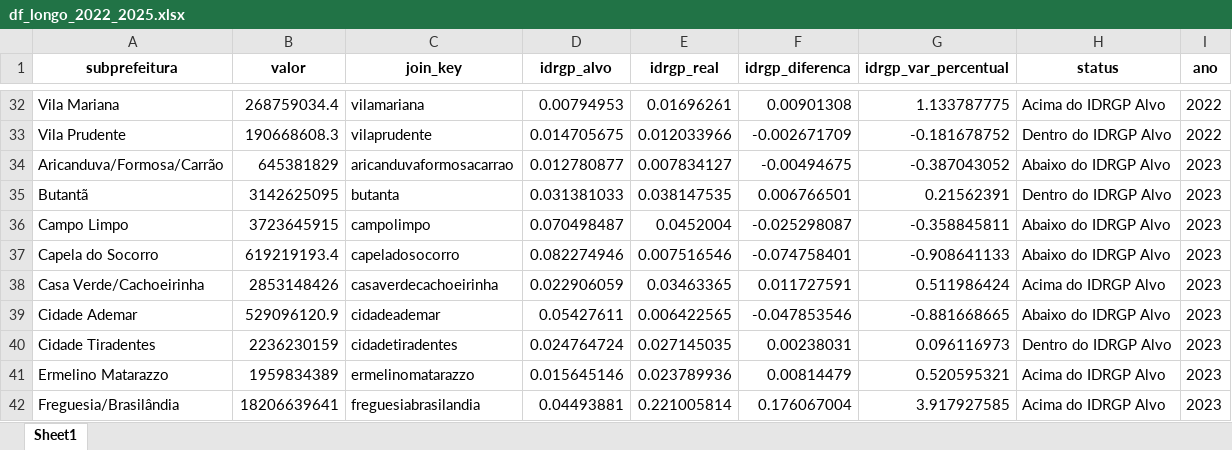
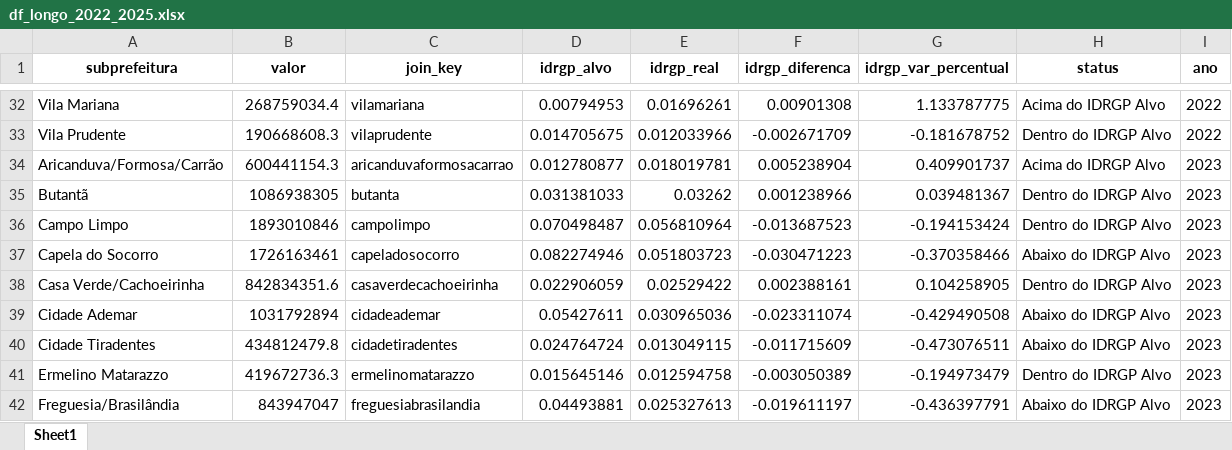
Before and after one commit to sepep-pmsp/IDRGP-2025, an Excel workbook: R Markdown/resultados/df_longo_2022_2025.xlsx, sheet Sheet1, drawn as a sheet; only a part is shown, gaps mark what is left out; values as stored, in another font and other column widths than the file's, no borders; removed rows and columns are numbered as before the commit, all else as after; the diff covers the shown part only; the diff names each change by its address in the sheet, - before the commit and + after, or states it on an @@ line.

```diff
--- a/R Markdown/resultados/df_longo_2022_2025.xlsx (sheet Sheet1)
+++ b/R Markdown/resultados/df_longo_2022_2025.xlsx (sheet Sheet1)
-B34 (valor): 645381829
+B34 (valor): 600441154.3
-E34 (idrgp_real): 0.007834127
+E34 (idrgp_real): 0.018019781
-F34 (idrgp_diferenca): -0.00494675
+F34 (idrgp_diferenca): 0.005238904
-G34 (idrgp_var_percentual): -0.387043052
+G34 (idrgp_var_percentual): 0.409901737
-H34 (status): Abaixo do IDRGP Alvo
+H34 (status): Acima do IDRGP Alvo
-B35 (valor): 3142625095
+B35 (valor): 1086938305
-E35 (idrgp_real): 0.038147535
+E35 (idrgp_real): 0.03262
-F35 (idrgp_diferenca): 0.006766501
+F35 (idrgp_diferenca): 0.001238966
-G35 (idrgp_var_percentual): 0.21562391
+G35 (idrgp_var_percentual): 0.039481367
-row 36: Campo Limpo | 3723645915 | campolimpo | 0.070498487 | 0.0452004 | -0.025298087 | -0.358845811 | Abaixo do IDRGP Alvo | 2023
+row 36: Campo Limpo | 1893010846 | campolimpo | 0.070498487 | 0.056810964 | -0.013687523 | -0.194153424 | Dentro do IDRGP Alvo | 2023
-B37 (valor): 619219193.4
+B37 (valor): 1726163461
-E37 (idrgp_real): 0.007516546
+E37 (idrgp_real): 0.051803723
-F37 (idrgp_diferenca): -0.074758401
+F37 (idrgp_diferenca): -0.030471223
-G37 (idrgp_var_percentual): -0.908641133
+G37 (idrgp_var_percentual): -0.370358466
-row 38: Casa Verde/Cachoeirinha | 2853148426 | casaverdecachoeirinha | 0.022906059 | 0.03463365 | 0.011727591 | 0.511986424 | Acima do IDRGP Alvo | 2023
+row 38: Casa Verde/Cachoeirinha | 842834351.6 | casaverdecachoeirinha | 0.022906059 | 0.02529422 | 0.002388161 | 0.104258905 | Dentro do IDRGP Alvo | 2023
-B39 (valor): 529096120.9
+B39 (valor): 1031792894
-E39 (idrgp_real): 0.006422565
+E39 (idrgp_real): 0.030965036
-F39 (idrgp_diferenca): -0.047853546
+F39 (idrgp_diferenca): -0.023311074
-G39 (idrgp_var_percentual): -0.881668665
+G39 (idrgp_var_percentual): -0.429490508
-row 40: Cidade Tiradentes | 2236230159 | cidadetiradentes | 0.024764724 | 0.027145035 | 0.00238031 | 0.096116973 | Dentro do IDRGP Alvo | 2023
-row 41: Ermelino Matarazzo | 1959834389 | ermelinomatarazzo | 0.015645146 | 0.023789936 | 0.00814479 | 0.520595321 | Acima do IDRGP Alvo | 2023
+row 40: Cidade Tiradentes | 434812479.8 | cidadetiradentes | 0.024764724 | 0.013049115 | -0.011715609 | -0.473076511 | Abaixo do IDRGP Alvo | 2023
+row 41: Ermelino Matarazzo | 419672736.3 | ermelinomatarazzo | 0.015645146 | 0.012594758 | -0.003050389 | -0.194973479 | Dentro do IDRGP Alvo | 2023
-B42 (valor): 18206639641
+B42 (valor): 843947047
-E42 (idrgp_real): 0.221005814
+E42 (idrgp_real): 0.025327613
-F42 (idrgp_diferenca): 0.176067004
+F42 (idrgp_diferenca): -0.019611197
-G42 (idrgp_var_percentual): 3.917927585
+G42 (idrgp_var_percentual): -0.436397791
-H42 (status): Acima do IDRGP Alvo
+H42 (status): Abaixo do IDRGP Alvo
```
Also changed, not shown: 9 added rows, 9 removed rows and 56 edited cells elsewhere in this sheet, R Markdown/resultados/df_anexo_2025.xlsx, R Markdown/resultados/df_ciclo_2022_2025.xlsx, 8 other files.
